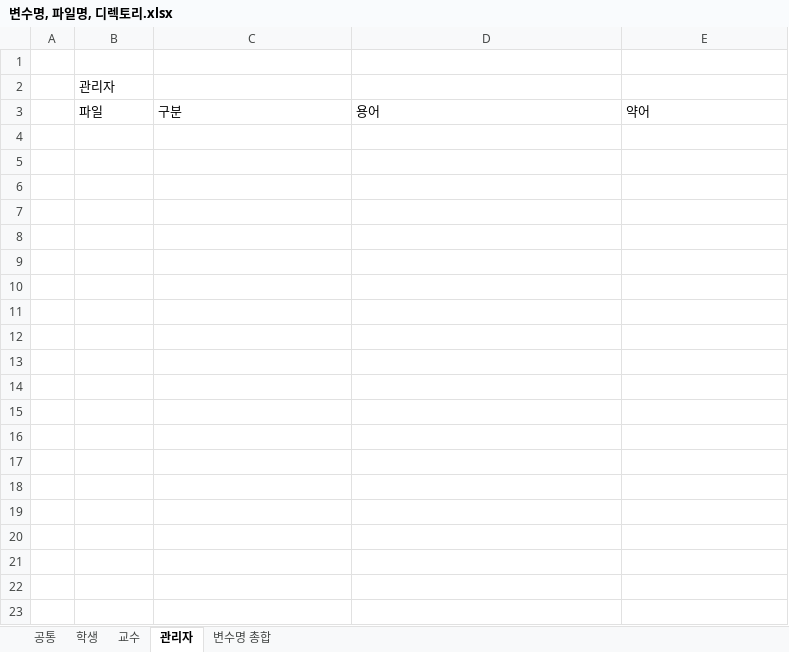
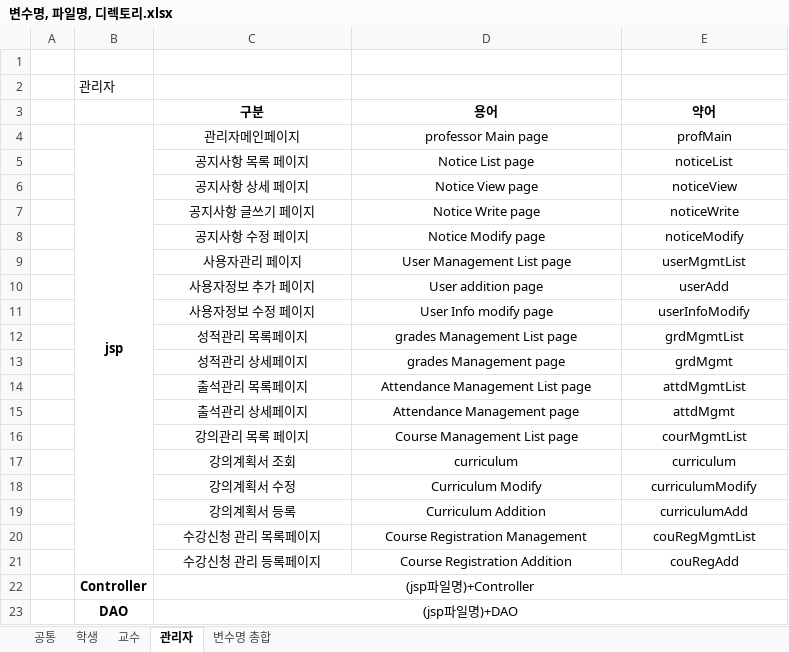
Before and after one commit to stacktack2/second_team_project, an Excel workbook: 04.산출물 제출/02.요구 분석서/변수명, 파일명, 디렉토리.xlsx, sheet 관리자, drawn as a sheet; values as stored, in another font and other column widths than the file's, no borders; the diff names each change by its address in the sheet, - before the commit and + after, or states it on an @@ line.

```diff
--- a/04.산출물 제출/02.요구 분석서/변수명, 파일명, 디렉토리.xlsx (sheet 관리자)
+++ b/04.산출물 제출/02.요구 분석서/변수명, 파일명, 디렉토리.xlsx (sheet 관리자)
-B3: 파일
+B3: (empty)
@@ C3:E3 bold: off → on, alignment: left → center @@
+row 4:  | jsp | 관리자메인페이지 | professor Main page | profMain
+row 5:  |  | 공지사항 목록 페이지 | Notice List page | noticeList
+row 6:  |  | 공지사항 상세 페이지 | Notice View page | noticeView
+row 7:  |  | 공지사항 글쓰기 페이지 | Notice Write page | noticeWrite
+row 8:  |  | 공지사항 수정 페이지 | Notice Modify page | noticeModify
+row 9:  |  | 사용자관리 페이지 | User Management List page | userMgmtList
+row 10:  |  | 사용자정보 추가 페이지 | User addition page | userAdd
+row 11:  |  | 사용자정보 수정 페이지 | User Info modify page | userInfoModify
+row 12:  |  | 성적관리 목록페이지 | grades Management List page | grdMgmtList
+row 13:  |  | 성적관리 상세페이지 | grades Management page | grdMgmt
+row 14:  |  | 출석관리 목록페이지 | Attendance Management List page | attdMgmtList
+row 15:  |  | 출석관리 상세페이지 | Attendance Management page | attdMgmt
+row 16:  |  | 강의관리 목록 페이지 | Course Management List page | courMgmtList
+row 17:  |  | 강의계획서 조회 | curriculum | curriculum
+row 18:  |  | 강의계획서 수정 | Curriculum Modify | curriculumModify
+row 19:  |  | 강의계획서 등록 | Curriculum Addition | curriculumAdd
+row 20:  |  | 수강신청 관리 목록페이지 | Course Registration Management | couRegMgmtList
+row 21:  |  | 수강신청 관리 등록페이지 | Course Registration Addition | couRegAdd
+row 22:  | Controller | (jsp파일명)+Controller
+row 23:  | DAO | (jsp파일명)+DAO
```
Also changed, not shown: sheet 변수명 총합, sheet 학생, sheet 공통, sheet 교수, 4 other files.
